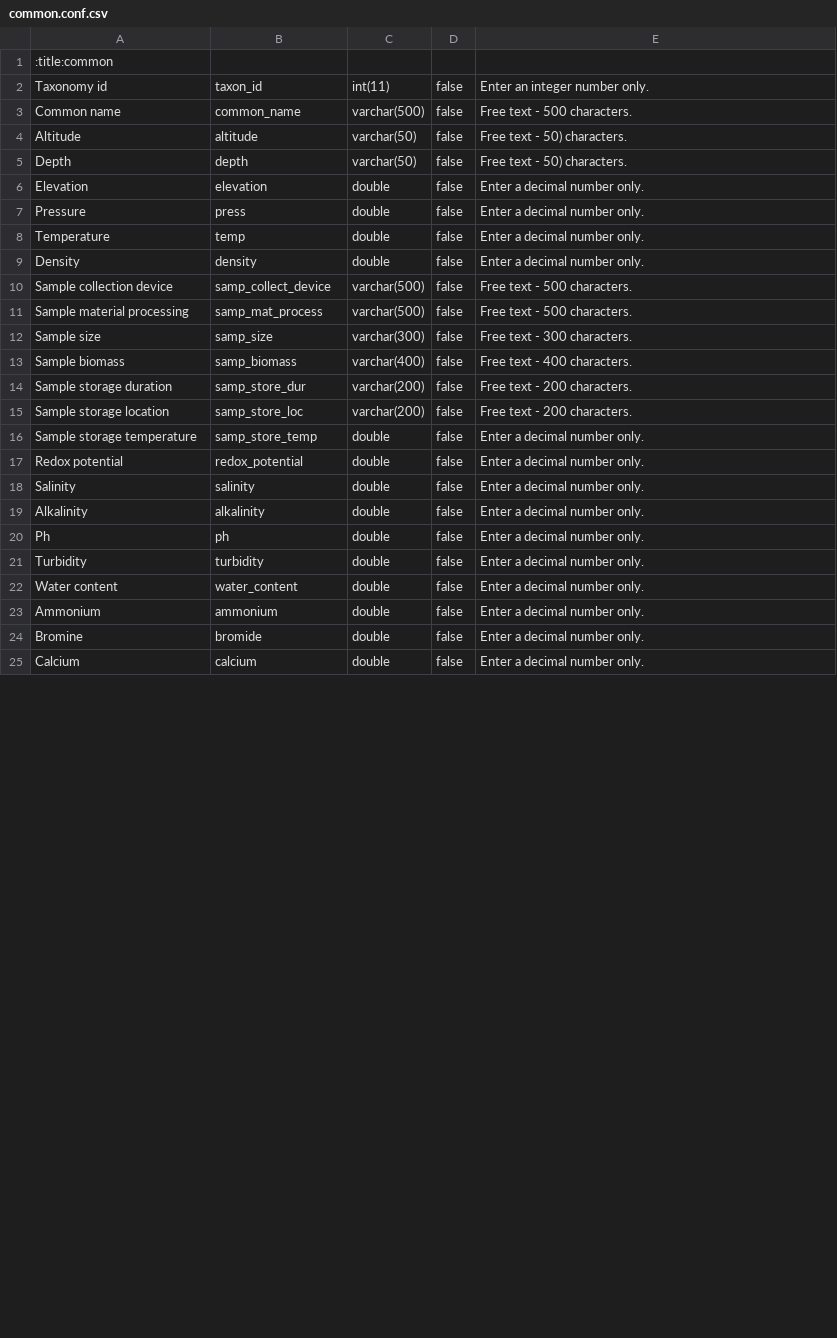
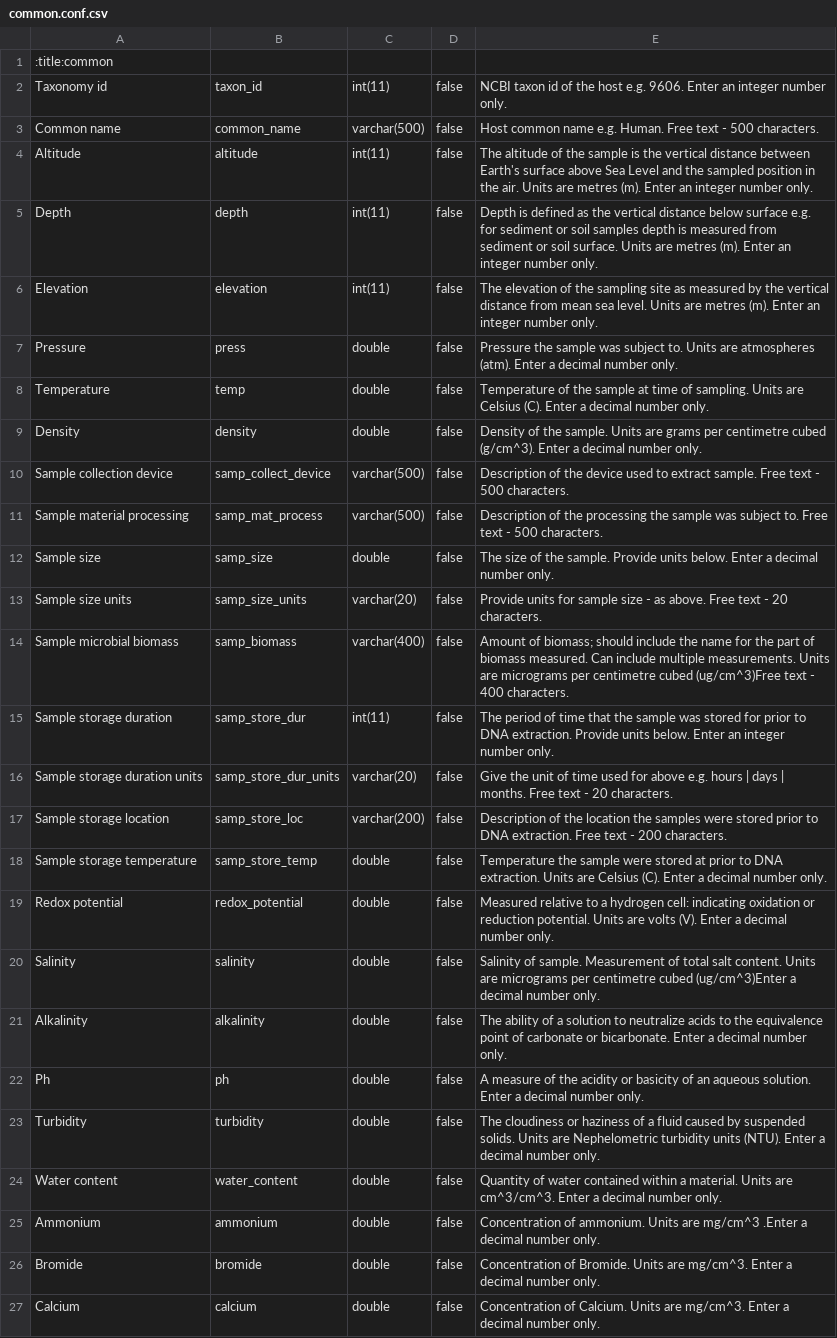
Before and after one commit to minillinim/PyroDB, a CSV file: config_files/common.conf.csv, drawn as a sheet; only a part is shown; the diff covers the shown part only.

Commit message:
descriptions added. Checked for commas.

```diff
--- a/config_files/common.conf.csv
+++ b/config_files/common.conf.csv
@@ -1,25 +1,27 @@
 :title:common
-Taxonomy id,taxon_id,int(11),false,Enter an integer number only.
-Common name,common_name,varchar(500),false,Free text - 500 characters.
-Altitude,altitude,varchar(50),false,Free text - 50) characters.
-Depth,depth,varchar(50),false,Free text - 50) characters.
-Elevation,elevation,double,false,Enter a decimal number only.
-Pressure,press,double,false,Enter a decimal number only.
-Temperature,temp,double,false,Enter a decimal number only.
-Density,density,double,false,Enter a decimal number only.
-Sample collection device,samp_collect_device,varchar(500),false,Free text - 500 characters.
-Sample material processing,samp_mat_process,varchar(500),false,Free text - 500 characters.
-Sample size,samp_size,varchar(300),false,Free text - 300 characters.
-Sample biomass,samp_biomass,varchar(400),false,Free text - 400 characters.
-Sample storage duration,samp_store_dur,varchar(200),false,Free text - 200 characters.
-Sample storage location,samp_store_loc,varchar(200),false,Free text - 200 characters.
-Sample storage temperature,samp_store_temp,double,false,Enter a decimal number only.
-Redox potential,redox_potential,double,false,Enter a decimal number only.
-Salinity,salinity,double,false,Enter a decimal number only.
-Alkalinity,alkalinity,double,false,Enter a decimal number only.
-Ph,ph,double,false,Enter a decimal number only.
-Turbidity,turbidity,double,false,Enter a decimal number only.
-Water content,water_content,double,false,Enter a decimal number only.
-Ammonium,ammonium,double,false,Enter a decimal number only.
-Bromine,bromide,double,false,Enter a decimal number only.
-Calcium,calcium,double,false,Enter a decimal number only.
+Taxonomy id,taxon_id,int(11),false,NCBI taxon id of the host e.g. 9606. Enter an integer number only.
+Common name,common_name,varchar(500),false, Host common name e.g. Human. Free text - 500 characters.
+Altitude,altitude,int(11),false,The altitude of the sample is the vertical distance between Earth's surface above Sea Level and the sampled position in the air. Units are metres (m). Enter an integer number only.
+Depth,depth,int(11),false,Depth is defined as the vertical distance below surface e.g. for sediment or soil samples depth is measured from sediment or soil surface. Units are metres (m). Enter an integer number only.
+Elevation,elevation,int(11),false,The elevation of the sampling site as measured by the vertical distance from mean sea level. Units are metres (m). Enter an integer number only.
+Pressure,press,double,false, Pressure the sample was subject to. Units are atmospheres (atm). Enter a decimal number only.
+Temperature,temp,double,false,Temperature of the sample at time of sampling. Units are Celsius (C). Enter a decimal number only.
+Density,density,double,false, Density of the sample. Units are grams per centimetre cubed (g/cm^3). Enter a decimal number only.
+Sample collection device,samp_collect_device,varchar(500),false, Description of the device used to extract sample. Free text - 500 characters.
+Sample material processing,samp_mat_process,varchar(500),false, Description of the processing the sample was subject to. Free text - 500 characters.
+Sample size,samp_size,double,false,The size of the sample. Provide units below. Enter a decimal number only.
+Sample size units, samp_size_units,varchar(20),false, Provide units for sample size - as above. Free text - 20 characters.
+Sample microbial biomass,samp_biomass,varchar(400),false,Amount of biomass; should include the name for the part of biomass measured. Can include multiple measurements. Units are micrograms per centimetre cubed (ug/cm^3)Free text - 400 characters.
+Sample storage duration,samp_store_dur,int(11),false, The period of time that the sample was stored for prior to DNA extraction. Provide units below. Enter an integer number only.
+Sample storage duration units, samp_store_dur_units,varchar(20),false, Give the unit of time used for above e.g. hours | days | months. Free text - 20 characters.
+Sample storage location,samp_store_loc,varchar(200),false, Description of the location the samples were stored prior to DNA extraction. Free text - 200 characters.
+Sample storage temperature,samp_store_temp,double,false, Temperature the sample were stored at prior to DNA extraction. Units are Celsius (C). Enter a decimal number only.
+Redox potential,redox_potential,double,false,Measured relative to a hydrogen cell: indicating oxidation or reduction potential. Units are volts (V). Enter a decimal number only.
+Salinity,salinity,double,false,Salinity of sample. Measurement of total salt content. Units are micrograms per centimetre cubed (ug/cm^3)Enter a decimal number only.
+Alkalinity,alkalinity,double,false, The ability of a solution to neutralize acids to the equivalence point of carbonate or bicarbonate. Enter a decimal number only.
+Ph,ph,double,false, A measure of the acidity or basicity of an aqueous solution. Enter a decimal number only.
+Turbidity,turbidity,double,false, The cloudiness or haziness of a fluid caused by suspended solids. Units are Nephelometric turbidity units (NTU). Enter a decimal number only.
+Water content,water_content,double,false, Quantity of water contained within a material. Units are cm^3/cm^3. Enter a decimal number only.
+Ammonium,ammonium,double,false, Concentration of ammonium. Units are mg/cm^3 .Enter a decimal number only.
+Bromide,bromide,double,false, Concentration of Bromide. Units are mg/cm^3. Enter a decimal number only.
+Calcium,calcium,double,false, Concentration of Calcium. Units are mg/cm^3. Enter a decimal number only.
```
Also changed, not shown: 23 edited cells elsewhere in this file.
